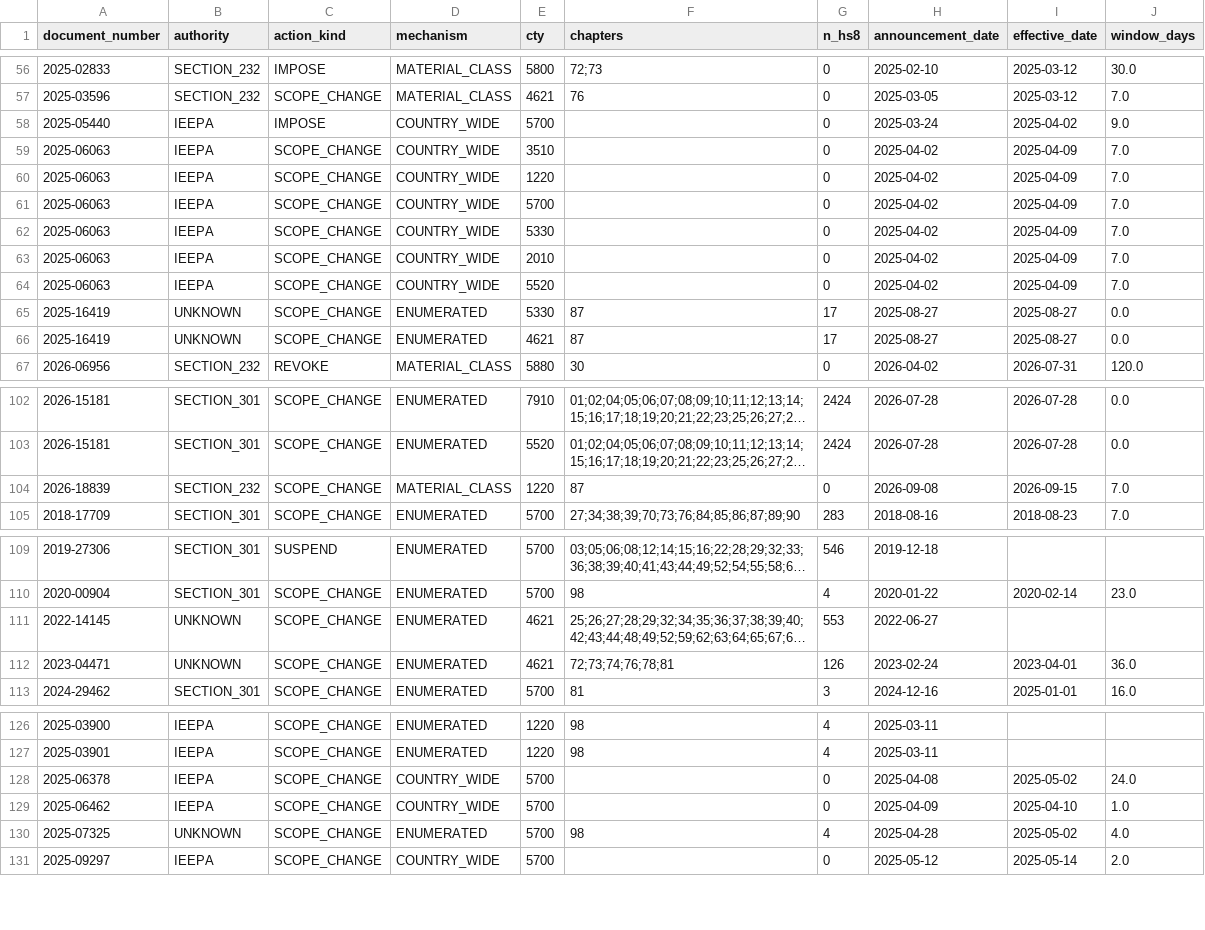
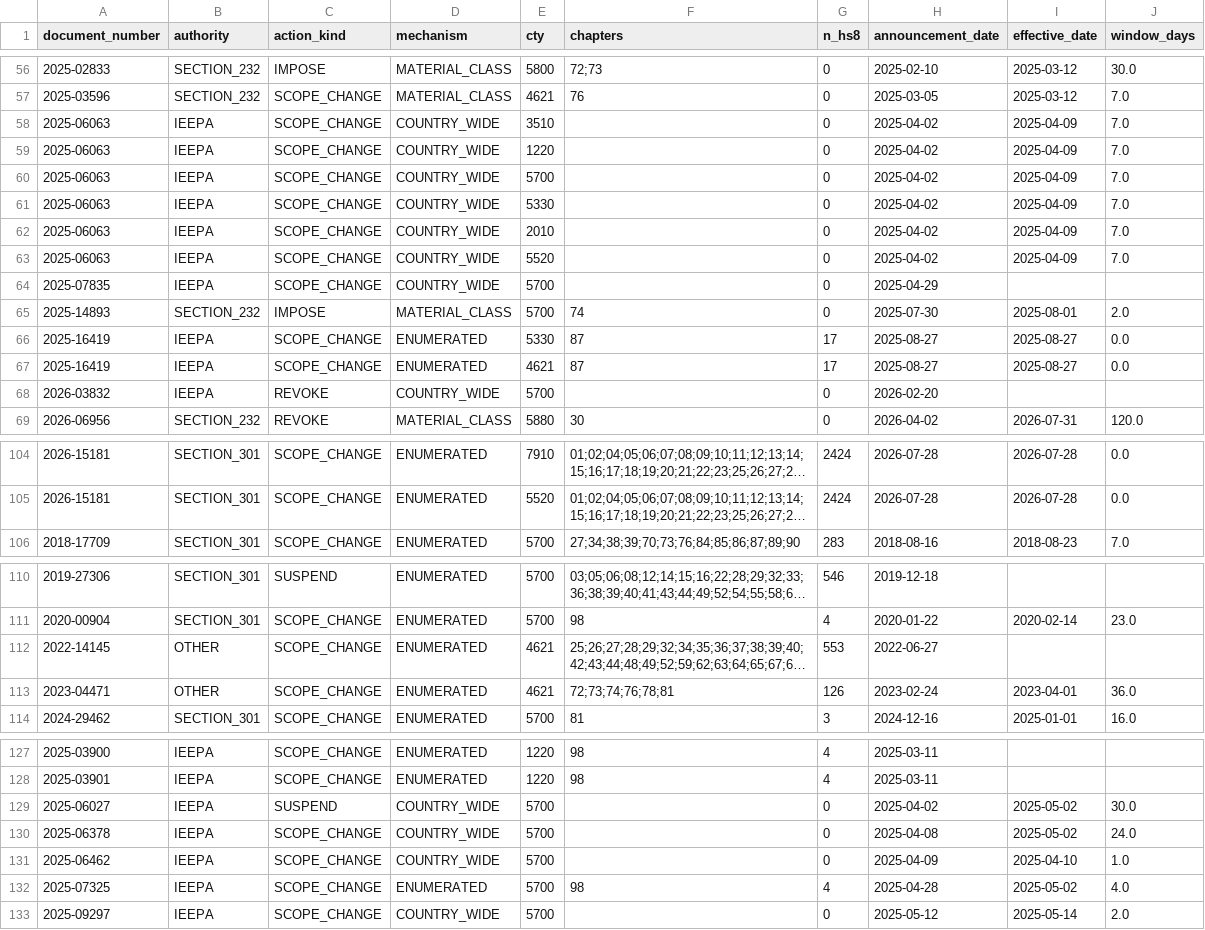
Before and after one commit to rahul-mandadi/tariff-rush, a CSV file: events_resolved.csv, drawn as a sheet; only a part is shown, gaps mark what is left out; long unchanged cells end in …; removed rows and columns are numbered as before the commit, all else as after; the diff names each change by its address in the sheet, - before the commit and + after, or states it on an @@ line.

```diff
--- a/events_resolved.csv
+++ b/events_resolved.csv
-row 58: 2025-05440 | IEEPA | IMPOSE | COUNTRY_WIDE | 5700 |  | 0 | 2025-03-24 | 2025-04-02 | 9.0
+row 64: 2025-07835 | IEEPA | SCOPE_CHANGE | COUNTRY_WIDE | 5700 |  | 0 | 2025-04-29
+row 65: 2025-14893 | SECTION_232 | IMPOSE | MATERIAL_CLASS | 5700 | 74 | 0 | 2025-07-30 | 2025-08-01 | 2.0
-B66:B67 (authority): UNKNOWN
+B66:B67 (authority): IEEPA
+row 68: 2026-03832 | IEEPA | REVOKE | COUNTRY_WIDE | 5700 |  | 0 | 2026-02-20
-row 104: 2026-18839 | SECTION_232 | SCOPE_CHANGE | MATERIAL_CLASS | 1220 | 87 | 0 | 2026-09-08 | 2026-09-15 | 7.0
-B112:B113 (authority): UNKNOWN
+B112:B113 (authority): OTHER
+row 129: 2025-06027 | IEEPA | SUSPEND | COUNTRY_WIDE | 5700 |  | 0 | 2025-04-02 | 2025-05-02 | 30.0
-B132 (authority): UNKNOWN
+B132 (authority): IEEPA
```
Also changed, not shown: events/tariff_events_dates.csv, events/tariff_events_rejected.csv, 15 other files.
